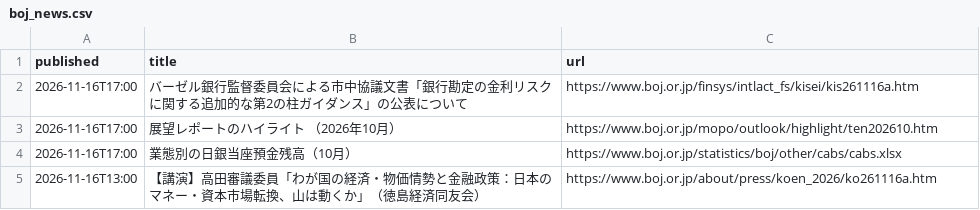
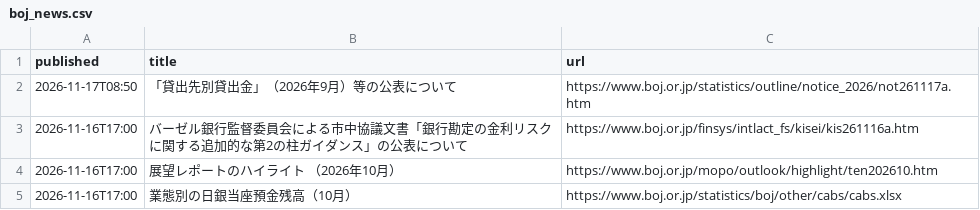
Before and after one commit to git-san-934/portal, a CSV file: boj-stats/pipeline/reports/boj_news.csv, drawn as a sheet; only a part is shown; the shorter side is filled out with more unchanged rows; the diff names each change by its address in the sheet, - before the commit and + after, or states it on an @@ line.

```diff
--- a/boj-stats/pipeline/reports/boj_news.csv
+++ b/boj-stats/pipeline/reports/boj_news.csv
+row 2: 2026-11-17T08:50 | 「貸出先別貸出金」（2026年9月）等の公表について | https://www.boj.or.jp/statistics/outline/notice_2026/not261117a.htm
```
Also changed, not shown: boj-stats/pipeline/data/FM01_STRDCLUCON.csv, boj-stats/pipeline/data/FM08_FXERD04.csv, 12 other files.
